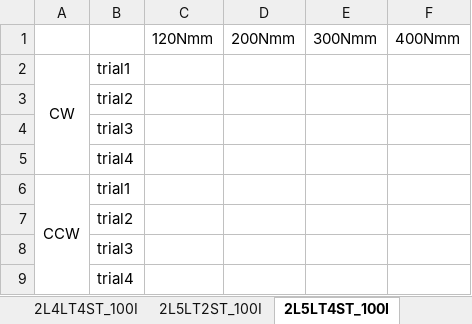
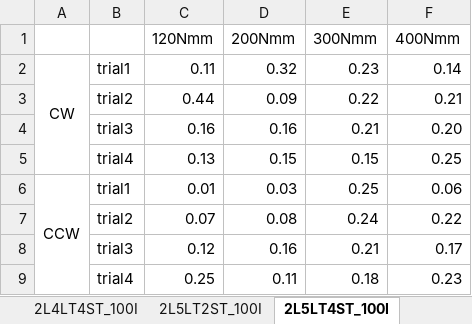
Before and after one commit to Agile-and-Adaptive-Robotics/Quadruped_Robot, an Excel workbook: Code/Matlab/Analysis/DampedLeg_Krnacik/Haonan/3DPrinted_Torsion_Spring/torqueTest/SpringStartIndex.xlsx, sheet 2L5LT4ST_100I, drawn as a sheet; values as stored, in another font and other column widths than the file's, no borders; removed rows and columns are numbered as before the commit, all else as after; the diff names each change by its address in the sheet, - before the commit and + after, or states it on an @@ line.

```diff
--- a/Code/Matlab/Analysis/DampedLeg_Krnacik/Haonan/3DPrinted_Torsion_Spring/torqueTest/SpringStartIndex.xlsx (sheet 2L5LT4ST_100I)
+++ b/Code/Matlab/Analysis/DampedLeg_Krnacik/Haonan/3DPrinted_Torsion_Spring/torqueTest/SpringStartIndex.xlsx (sheet 2L5LT4ST_100I)
-C2 (120Nmm): (empty)
+C2 (120Nmm): 0.11
-D2 (200Nmm): (empty)
+D2 (200Nmm): 0.32
-E2 (300Nmm): (empty)
+E2 (300Nmm): 0.23
-F2 (400Nmm): (empty)
+F2 (400Nmm): 0.14
-row 3:  | trial2
-row 4:  | trial3
-row 5:  | trial4
+row 3:  | trial2 | 0.44 | 0.09 | 0.22 | 0.21
+row 4:  | trial3 | 0.16 | 0.16 | 0.21 | 0.20
+row 5:  | trial4 | 0.13 | 0.15 | 0.15 | 0.25
-C6 (120Nmm): (empty)
+C6 (120Nmm): 0.01
-D6 (200Nmm): (empty)
+D6 (200Nmm): 0.03
-E6 (300Nmm): (empty)
+E6 (300Nmm): 0.25
-F6 (400Nmm): (empty)
+F6 (400Nmm): 0.06
-row 7:  | trial2
-row 8:  | trial3
-row 9:  | trial4
+row 7:  | trial2 | 0.07 | 0.08 | 0.24 | 0.22
+row 8:  | trial3 | 0.12 | 0.16 | 0.21 | 0.17
+row 9:  | trial4 | 0.25 | 0.11 | 0.18 | 0.23
```
Also changed, not shown: sheet 2L5LT12ST_100I, sheet 2L5LT8ST_100I, sheet 2L4LT4ST_100I, sheet 2L5LT2ST_100I, CAD_Mechanical/AARL_QR-Quadruped/AARL_QR_FR-Frame/InProgress/Haonan/AARL_QR_FR_LE_BI_BL-Back_Left_new/Adjustable Spiral Torsion Spring/Pulley Mass Properties2.xlsx, Code/Matlab/Analysis/DampedLeg_Krnacik/Haonan/3DPrinted_Torsion_Spring/torqueTest/FirstOrderStartIndex.xlsx, 14 other files.
